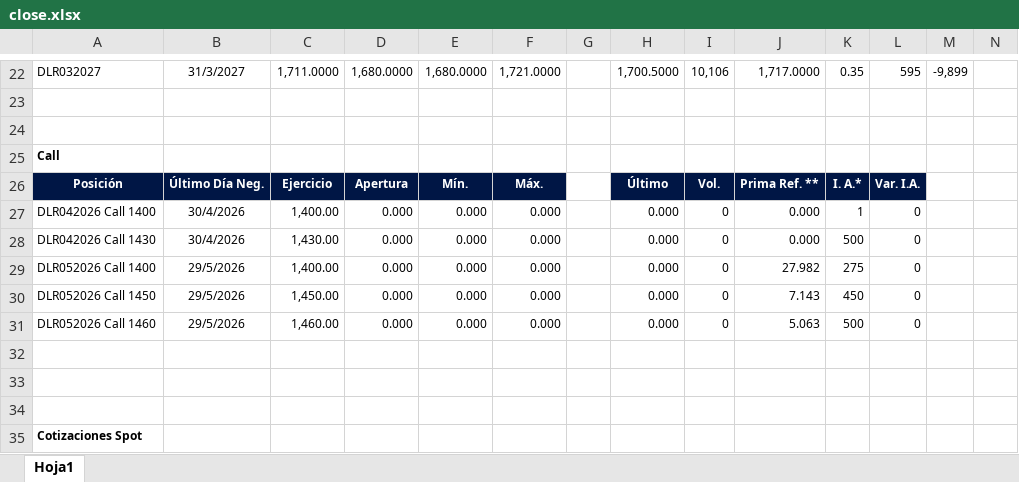
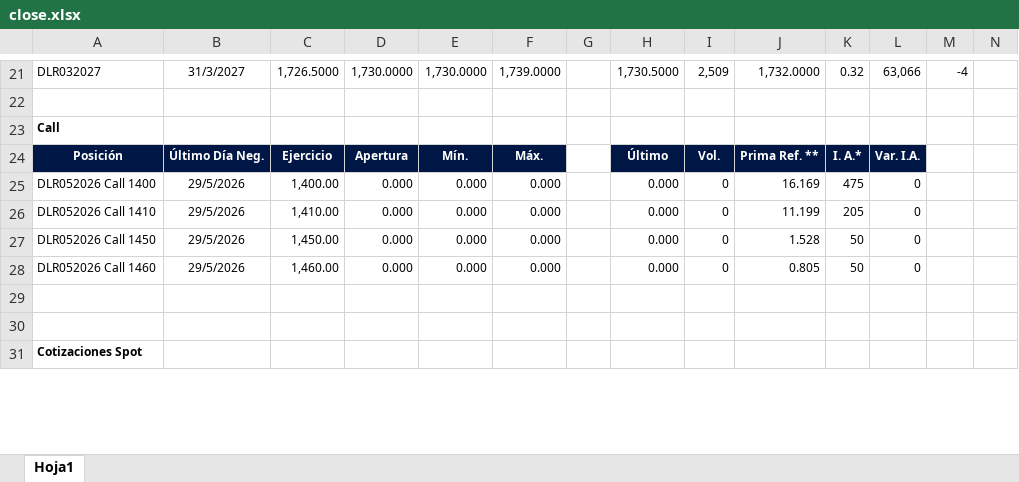
Before and after one commit to carlosmaccarrone/FinLabs, an Excel workbook: usd-futures-curve-analyzer-matba-rofex/close.xlsx, sheet Hoja1, drawn as a sheet; only a part is shown, gaps mark what is left out; values as stored, in another font and other column widths than the file's, no borders; charts and pictures not drawn; removed rows and columns are numbered as before the commit, all else as after; rows hold the shown columns only; the diff covers the shown part only; the diff names each change by its address in the sheet, - before the commit and + after, or states it on an @@ line.

```diff
--- a/usd-futures-curve-analyzer-matba-rofex/close.xlsx (sheet Hoja1)
+++ b/usd-futures-curve-analyzer-matba-rofex/close.xlsx (sheet Hoja1)
-C21: 1,711.0000
+C21: 1,726.5000
-D21: 1,680.0000
+D21: 1,730.0000
-E21: 1,680.0000
+E21: 1,730.0000
-F21: 1,721.0000
+F21: 1,739.0000
-H21: 1,700.5000
+H21: 1,730.5000
-I21: 10,106
+I21: 2,509
-J21: 1,717.0000
+J21: 1,732.0000
-K21: 0.35
+K21: 0.32
-L21: 595
+L21: 63,066
-M21: -9,899
+M21: -4
-row 23: (empty)
-row 27: DLR042026 Call 1400 | 30/4/2026 | 1,400.00 | 0.000 | 0.000 | 0.000 |  | 0.000 | 0 | 0.000 | 1 | 0
-row 28: DLR042026 Call 1430 | 30/4/2026 | 1,430.00 | 0.000 | 0.000 | 0.000 |  | 0.000 | 0 | 0.000 | 500 | 0
-J25: 27.982
+J25: 16.169
-K25: 275
+K25: 475
+row 26: DLR052026 Call 1410 | 29/5/2026 | 1,410.00 | 0.000 | 0.000 | 0.000 |  | 0.000 | 0 | 11.199 | 205 | 0
-J27: 7.143
+J27: 1.528
-K27: 450
+K27: 50
-J28: 5.063
+J28: 0.805
-K28: 500
+K28: 50
-row 32: (empty)
```
Also changed, not shown: 1 added row, 2 removed rows, 133 edited cells, cell formats and merged cells elsewhere in this sheet, usd-futures-curve-analyzer-matba-rofex/holidays.xlsx, 2 other files.
